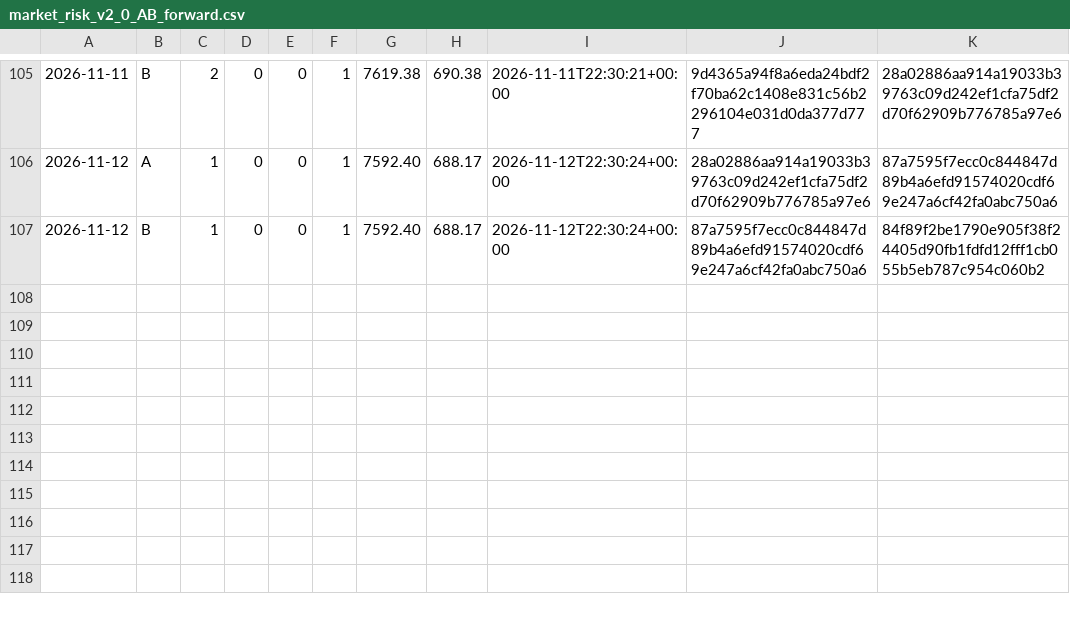
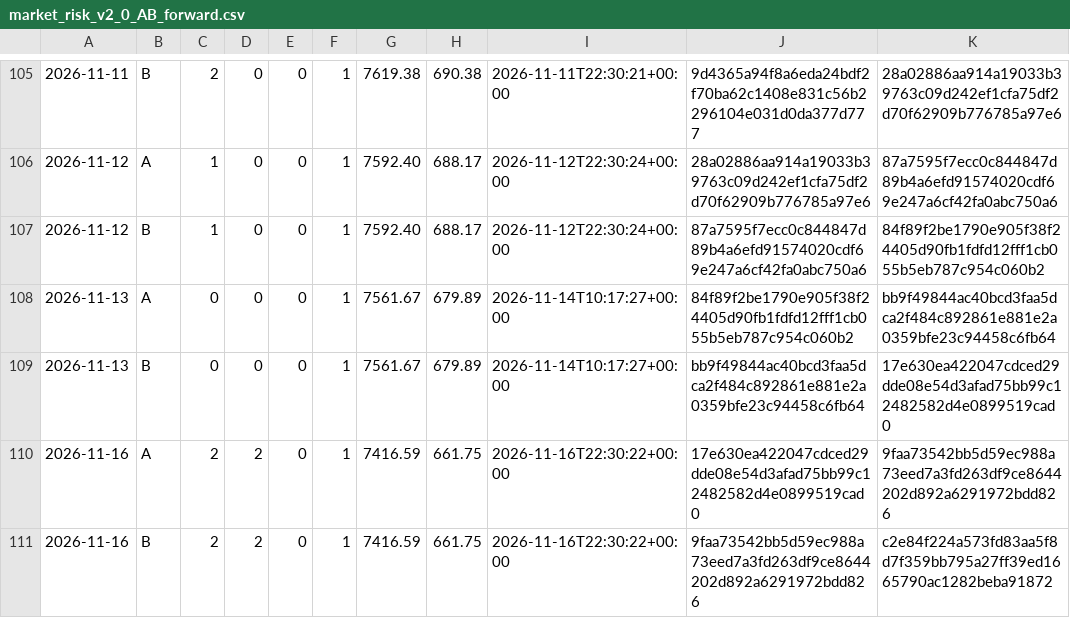
Before and after one commit to stonebridgelin/market-weather-site, a CSV file: attest/market_risk/market_risk_v2_0_AB_forward.csv, drawn as a sheet; only a part is shown, gaps mark what is left out; the diff names each change by its address in the sheet, - before the commit and + after, or states it on an @@ line.

Commit message:
attest 2026-11-16

```diff
--- a/attest/market_risk/market_risk_v2_0_AB_forward.csv
+++ b/attest/market_risk/market_risk_v2_0_AB_forward.csv
+row 108: 2026-11-13 | A | 0 | 0 | 0 | 1 | 7561.67 | 679.89 | 2026-11-14T10:17:27+00:00 | 84f89f2be1790e905f38f24405d90fb1fdfd12fff1cb055b5eb787c954c060b2 | bb9f49844ac40bcd3faa5dca2f484c892861e881e2a0359bfe23c94458c6fb64
+row 109: 2026-11-13 | B | 0 | 0 | 0 | 1 | 7561.67 | 679.89 | 2026-11-14T10:17:27+00:00 | bb9f49844ac40bcd3faa5dca2f484c892861e881e2a0359bfe23c94458c6fb64 | 17e630ea422047cdced29dde08e54d3afad75bb99c12482582d4e0899519cad0
+row 110: 2026-11-16 | A | 2 | 2 | 0 | 1 | 7416.59 | 661.75 | 2026-11-16T22:30:22+00:00 | 17e630ea422047cdced29dde08e54d3afad75bb99c12482582d4e0899519cad0 | 9faa73542bb5d59ec988a73eed7a3fd263df9ce8644202d892a6291972bdd826
+row 111: 2026-11-16 | B | 2 | 2 | 0 | 1 | 7416.59 | 661.75 | 2026-11-16T22:30:22+00:00 | 9faa73542bb5d59ec988a73eed7a3fd263df9ce8644202d892a6291972bdd826 | c2e84f224a573fd83aa5f8d7f359bb795a27ff39ed1665790ac1282beba91872
```
Also changed, not shown: attest/day_list.csv, attest/market_risk/prices_forward.csv, 24 other files.
